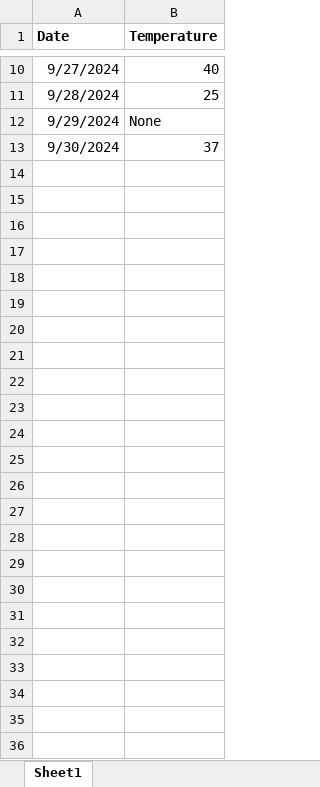
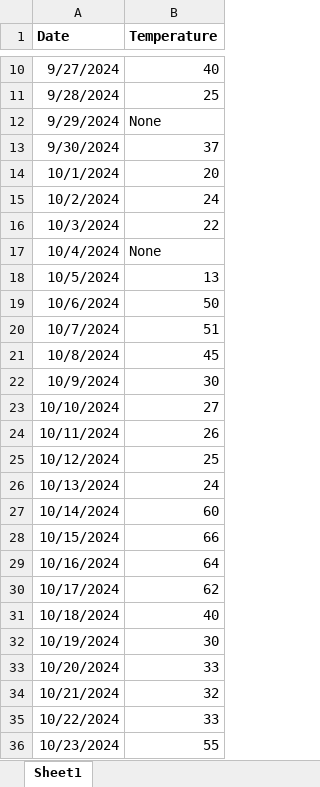
Before and after one commit to yijint/COS436_codebase, an Excel workbook: data/temp.xlsx, sheet Sheet1, drawn as a sheet; only a part is shown, gaps mark what is left out; values as stored, in another font and other column widths than the file's, no borders; the diff names each change by its address in the sheet, - before the commit and + after, or states it on an @@ line.

Commit message:
Replace temp.xlsx with more data

```diff
--- a/data/temp.xlsx (sheet Sheet1)
+++ b/data/temp.xlsx (sheet Sheet1)
+row 14: 10/1/2024 | 20
+row 15: 10/2/2024 | 24
+row 16: 10/3/2024 | 22
+row 17: 10/4/2024 | None
+row 18: 10/5/2024 | 13
+row 19: 10/6/2024 | 50
+row 20: 10/7/2024 | 51
+row 21: 10/8/2024 | 45
+row 22: 10/9/2024 | 30
+row 23: 10/10/2024 | 27
+row 24: 10/11/2024 | 26
+row 25: 10/12/2024 | 25
+row 26: 10/13/2024 | 24
+row 27: 10/14/2024 | 60
+row 28: 10/15/2024 | 66
+row 29: 10/16/2024 | 64
+row 30: 10/17/2024 | 62
+row 31: 10/18/2024 | 40
+row 32: 10/19/2024 | 30
+row 33: 10/20/2024 | 33
+row 34: 10/21/2024 | 32
+row 35: 10/22/2024 | 33
+row 36: 10/23/2024 | 55
```
